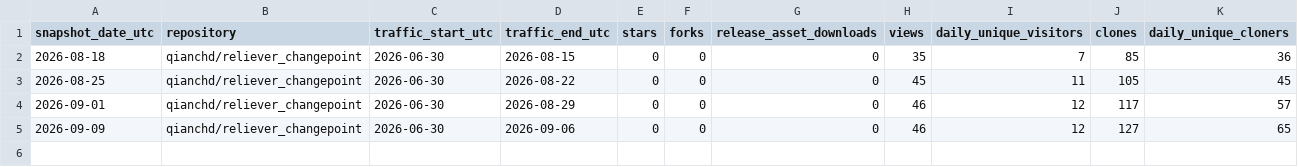
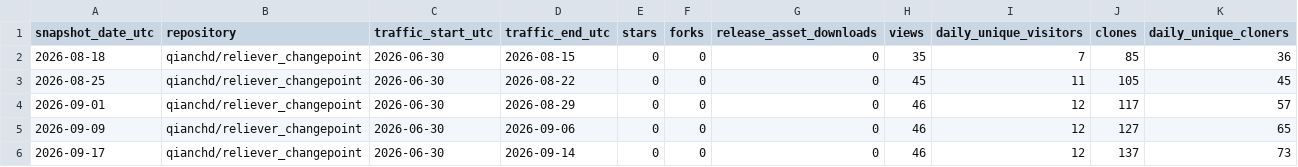
Before and after one commit to qianchd/reliever_changepoint, a CSV file: dev/metrics/data/github_usage_snapshots.csv, drawn as a sheet; the diff names each change by its address in the sheet, - before the commit and + after, or states it on an @@ line.

```diff
--- a/dev/metrics/data/github_usage_snapshots.csv
+++ b/dev/metrics/data/github_usage_snapshots.csv
+row 6: 2026-09-17 | qianchd/reliever_changepoint | 2026-06-30 | 2026-09-14 | 0 | 0 | 0 | 46 | 12 | 137 | 73
```
Also changed, not shown: dev/metrics/data/github_traffic_daily.csv.
